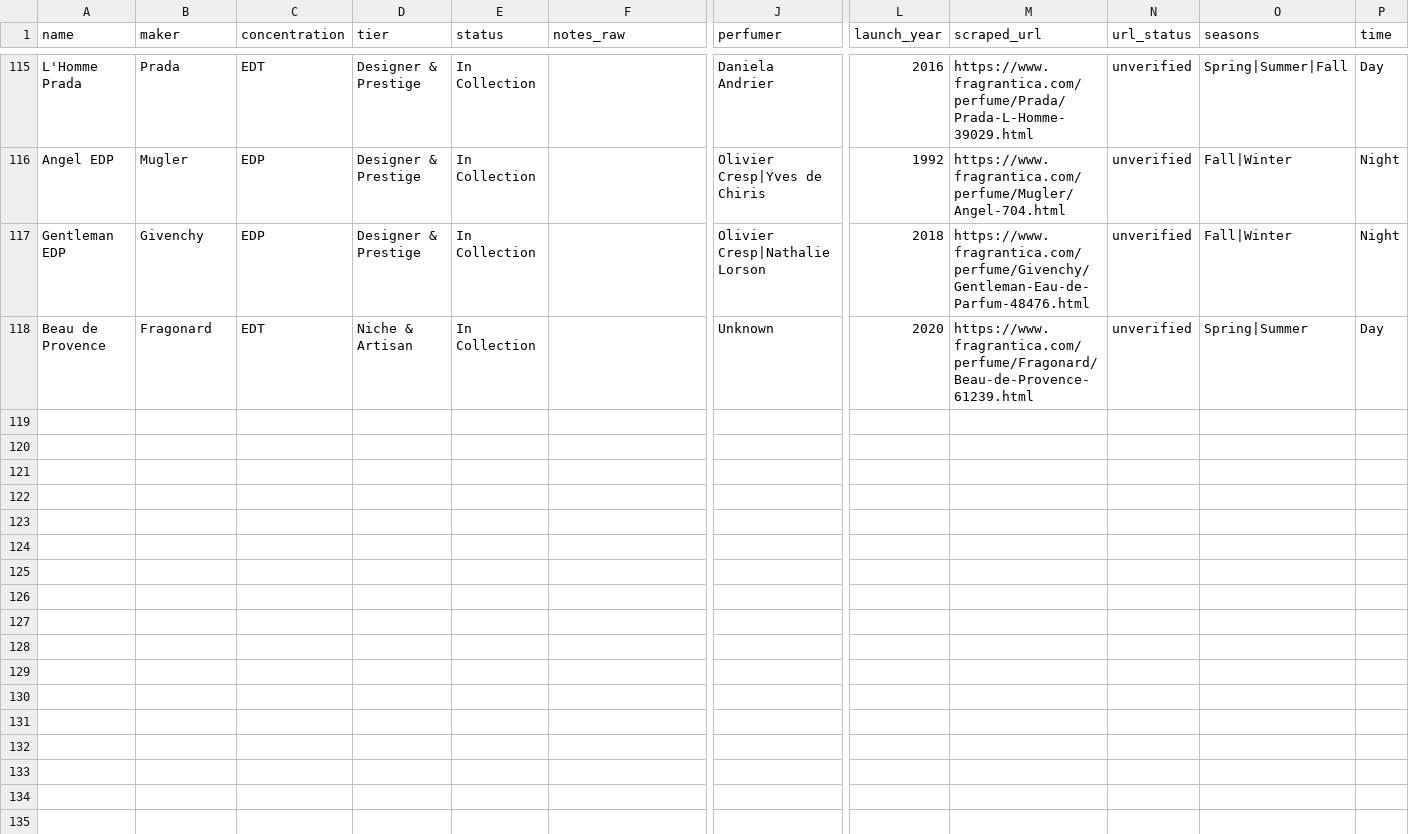
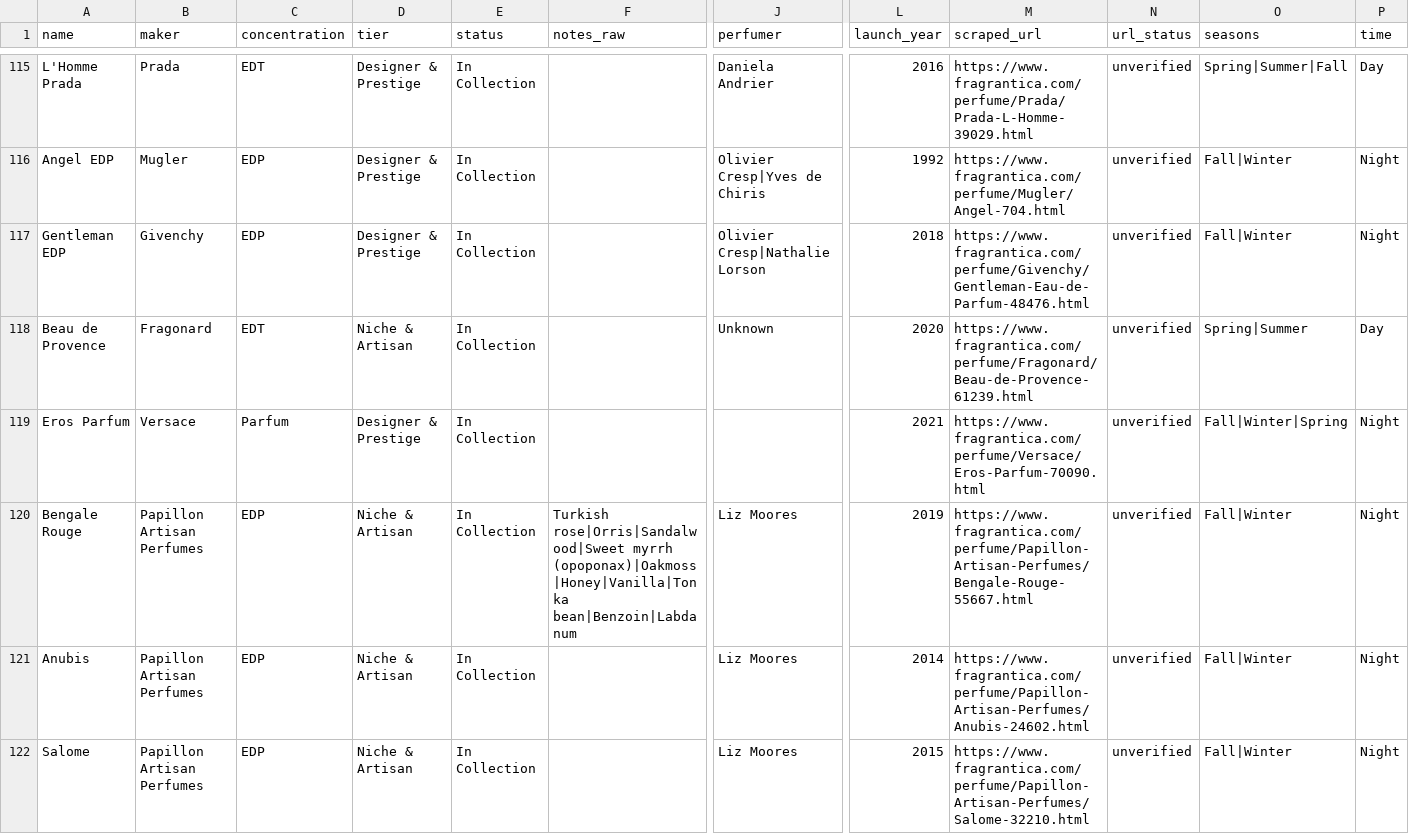
Before and after one commit to RW-Squared/Fragrance, a CSV file: fragrances.csv, drawn as a sheet; only a part is shown, gaps mark what is left out; rows hold the shown columns only; the diff names each change by its address in the sheet, - before the commit and + after, or states it on an @@ line.

```diff
--- a/fragrances.csv
+++ b/fragrances.csv
+row 119: Eros Parfum | Versace | Parfum | Designer & Prestige | In Collection |  |  | 2021 | https://www.fragrantica.com/perfume/Versace/Eros-Parfum-70090.html | unverified | Fall|Winter|Spring | Night
+row 120: Bengale Rouge | Papillon Artisan Perfumes | EDP | Niche & Artisan | In Collection | Turkish rose|Orris|Sandalwood|Sweet myrrh (opoponax)|Oakmoss|Honey|Vanilla|Tonka bean|Benzoin|Labdanum | Liz Moores | 2019 | https://www.fragrantica.com/perfume/Papillon-Artisan-Perfumes/Bengale-Rouge-55667.html | unverified | Fall|Winter | Night
+row 121: Anubis | Papillon Artisan Perfumes | EDP | Niche & Artisan | In Collection |  | Liz Moores | 2014 | https://www.fragrantica.com/perfume/Papillon-Artisan-Perfumes/Anubis-24602.html | unverified | Fall|Winter | Night
+row 122: Salome | Papillon Artisan Perfumes | EDP | Niche & Artisan | In Collection |  | Liz Moores | 2015 | https://www.fragrantica.com/perfume/Papillon-Artisan-Perfumes/Salome-32210.html | unverified | Fall|Winter | Night
```
